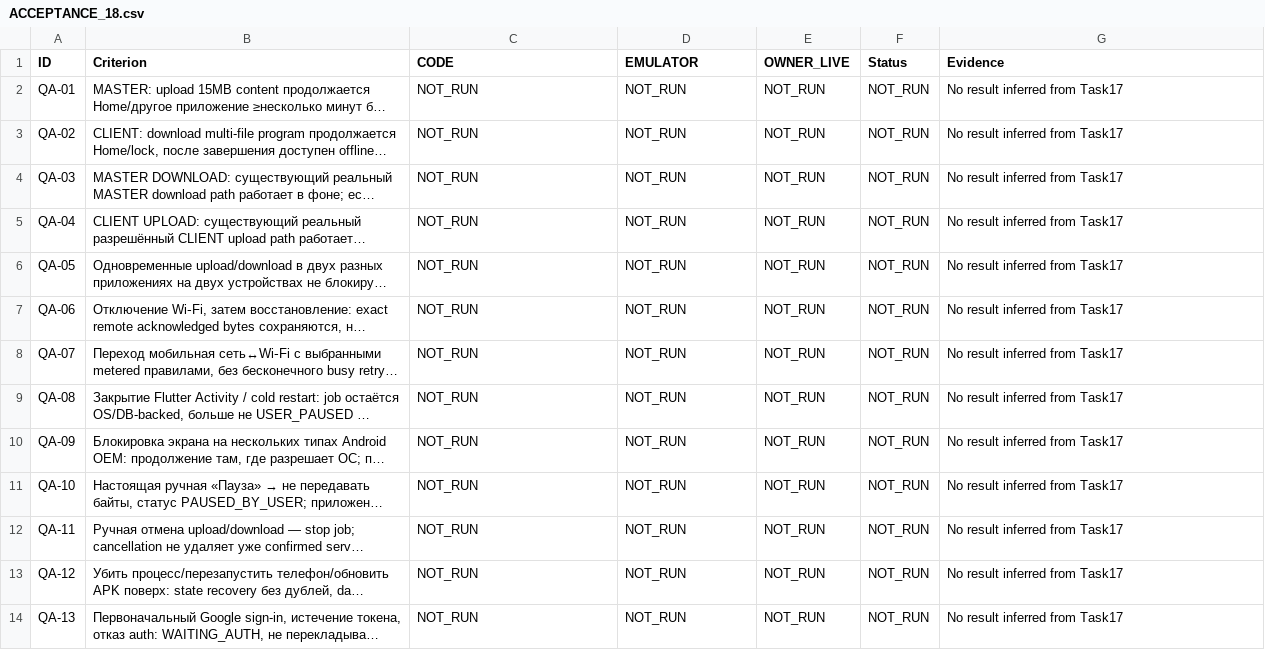
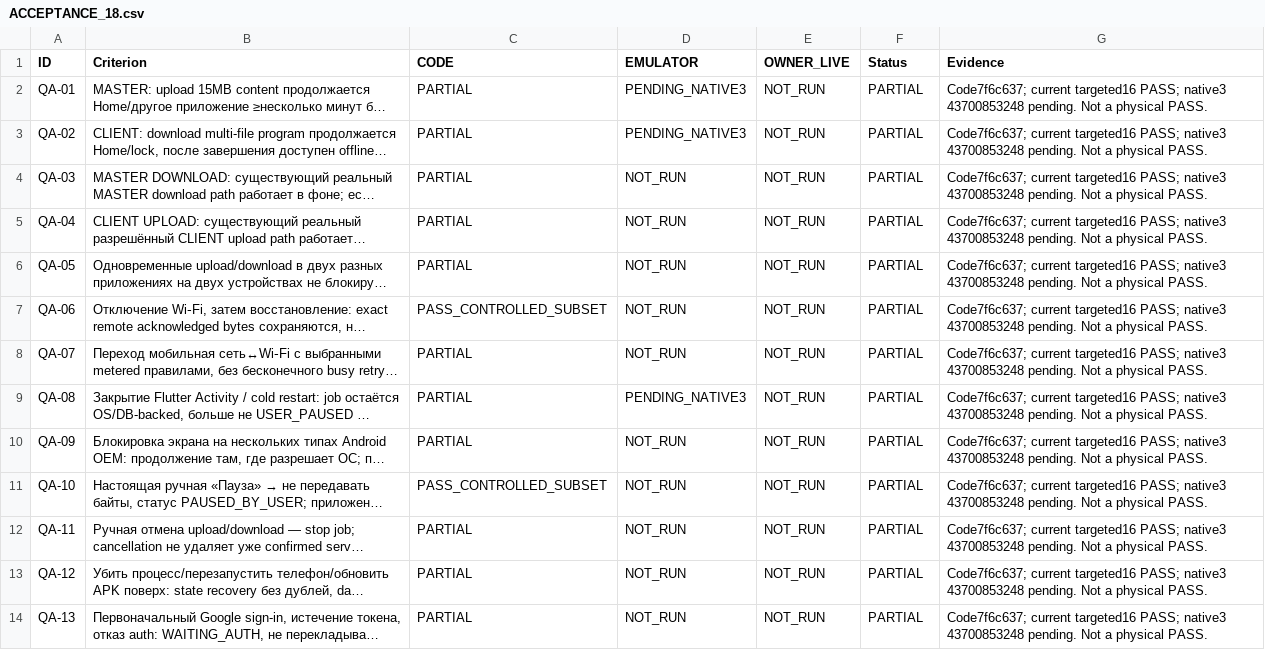
Before and after one commit to luxhypnomaster/sulfi-hypnotherapy, a CSV file: reports/task18/ACCEPTANCE_18.csv, drawn as a sheet; only a part is shown; long unchanged cells end in …; the diff covers the shown part only; the diff names each change by its address in the sheet, - before the commit and + after, or states it on an @@ line.

Commit message:
docs(task18): refresh private checkpoint, measured baseline and explicit acceptance blockers

```diff
--- a/reports/task18/ACCEPTANCE_18.csv
+++ b/reports/task18/ACCEPTANCE_18.csv
-C2:C6 (CODE): NOT_RUN
+C2:C6 (CODE): PARTIAL
-D2:D3 (EMULATOR): NOT_RUN
+D2:D3 (EMULATOR): PENDING_NATIVE3
-F2:F14 (Status): NOT_RUN
+F2:F14 (Status): PARTIAL
-G2:G14 (Evidence): No result inferred from Task17
+G2:G14 (Evidence): Code7f6c637; current targeted16 PASS; native3 43700853248 pending. Not a physical PASS.
-C7 (CODE): NOT_RUN
+C7 (CODE): PASS_CONTROLLED_SUBSET
-C8:C10 (CODE): NOT_RUN
+C8:C10 (CODE): PARTIAL
-D9 (EMULATOR): NOT_RUN
+D9 (EMULATOR): PENDING_NATIVE3
-C11 (CODE): NOT_RUN
+C11 (CODE): PASS_CONTROLLED_SUBSET
-C12:C14 (CODE): NOT_RUN
+C12:C14 (CODE): PARTIAL
```
Also changed, not shown: 38 edited cells elsewhere in this file, 9 other files.
